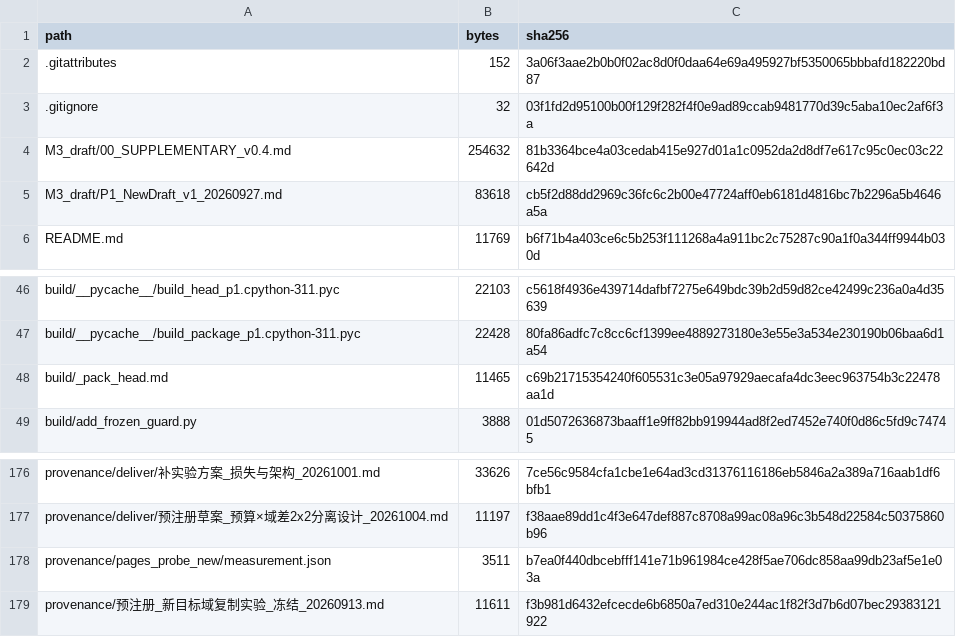
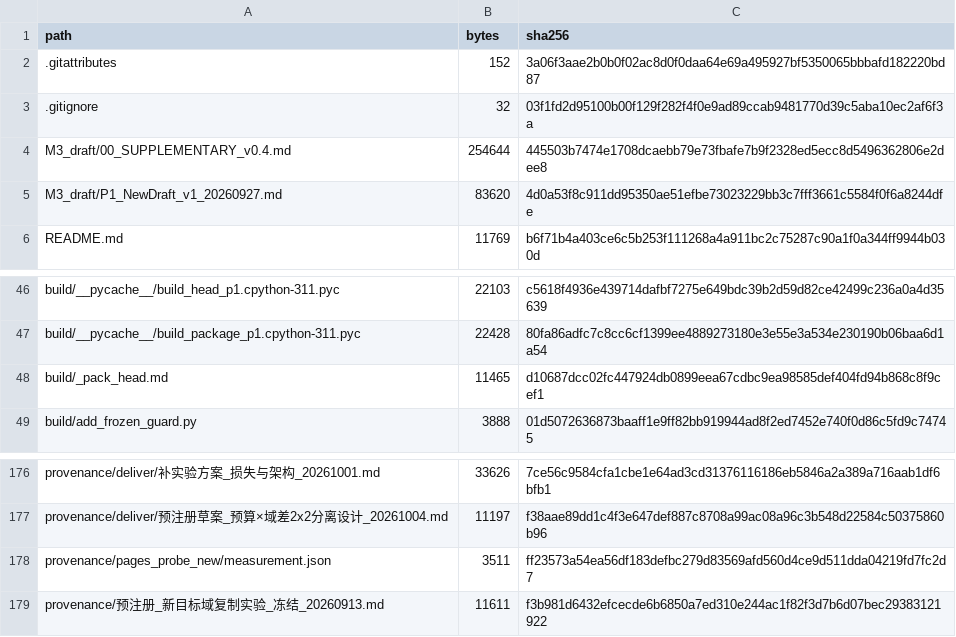
Before and after one commit to YBP2005/Cross-Domain-YOLOv12, a CSV file: MANIFEST_sha256.csv, drawn as a sheet; only a part is shown, gaps mark what is left out.

```diff
--- a/MANIFEST_sha256.csv
+++ b/MANIFEST_sha256.csv
@@ -3,4 +3,4 @@ path,bytes,sha256
 .gitignore,32,03f1fd2d95100b00f129f282f4f0e9ad89ccab9481770d39c5aba10ec2af6f3a
-M3_draft/00_SUPPLEMENTARY_v0.4.md,254632,81b3364bce4a03cedab415e927d01a1c0952da2d8df7e617c95c0ec03c22642d
-M3_draft/P1_NewDraft_v1_20260927.md,83618,cb5f2d88dd2969c36fc6c2b00e47724aff0eb6181d4816bc7b2296a5b4646a5a
+M3_draft/00_SUPPLEMENTARY_v0.4.md,254644,445503b7474e1708dcaebb79e73fbafe7b9f2328ed5ecc8d5496362806e2dee8
+M3_draft/P1_NewDraft_v1_20260927.md,83620,4d0a53f8c911dd95350ae51efbe73023229bb3c7fff3661c5584f0f6a8244dfe
 README.md,11769,b6f71b4a403ce6c5b253f111268a4a911bc2c75287c90a1f0a344ff9944b030d
@@ -47,3 +47,3 @@ build/__pycache__/build_head_p1.cpython-311.pyc,22103,c5618f4936e439714dafbf7275
 build/__pycache__/build_package_p1.cpython-311.pyc,22428,80fa86adfc7c8cc6cf1399ee4889273180e3e55e3a534e230190b06baa6d1a54
-build/_pack_head.md,11465,c69b21715354240f605531c3e05a97929aecafa4dc3eec963754b3c22478aa1d
+build/_pack_head.md,11465,d10687dcc02fc447924db0899eea67cdbc9ea98585def404fd94b868c8f9cef1
 build/add_frozen_guard.py,3888,01d5072636873baaff1e9ff82bb919944ad8f2ed7452e740f0d86c5fd9c74745
@@ -177,3 +177,3 @@ provenance/deliver/补实验方案_损失与架构_20261001.md,33626,7ce56c9584c
 provenance/deliver/预注册草案_预算×域差2x2分离设计_20261004.md,11197,f38aae89dd1c4f3e647def887c8708a99ac08a96c3b548d22584c50375860b96
-provenance/pages_probe_new/measurement.json,3511,b7ea0f440dbcebfff141e71b961984ce428f5ae706dc858aa99db23af5e1e03a
+provenance/pages_probe_new/measurement.json,3511,ff23573a54ea56df183defbc279d83569afd560d4ce9d511dda04219fd7fc2d7
 provenance/预注册_新目标域复制实验_冻结_20260913.md,11611,f3b981d6432efcecde6b6850a7ed310e244ac1f82f3d7b6d07bec29383121922
```
Also changed, not shown: 4 other files.
